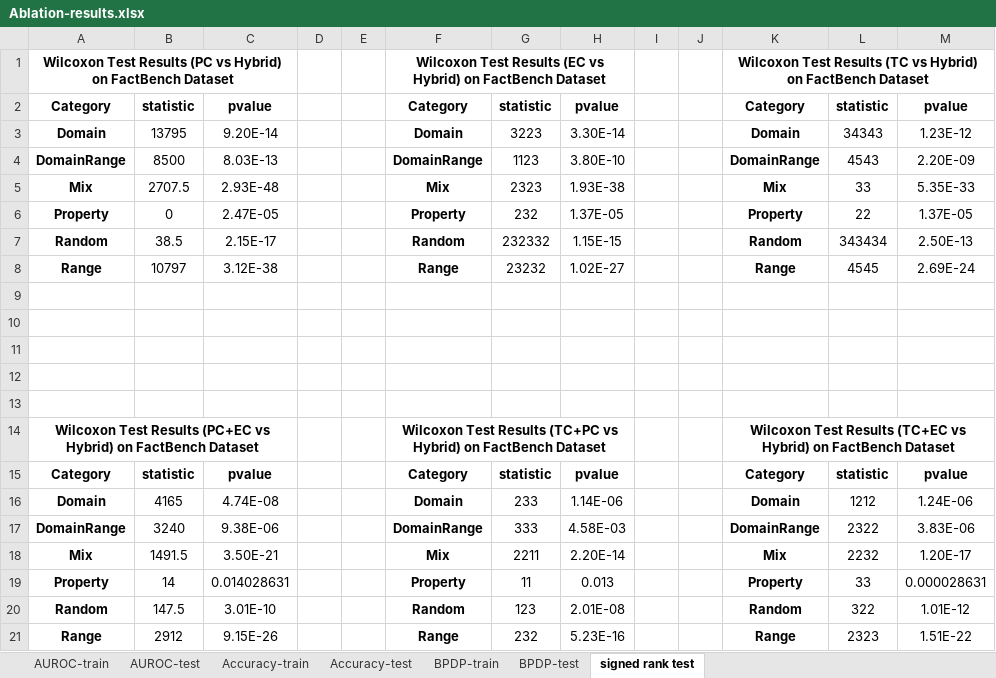
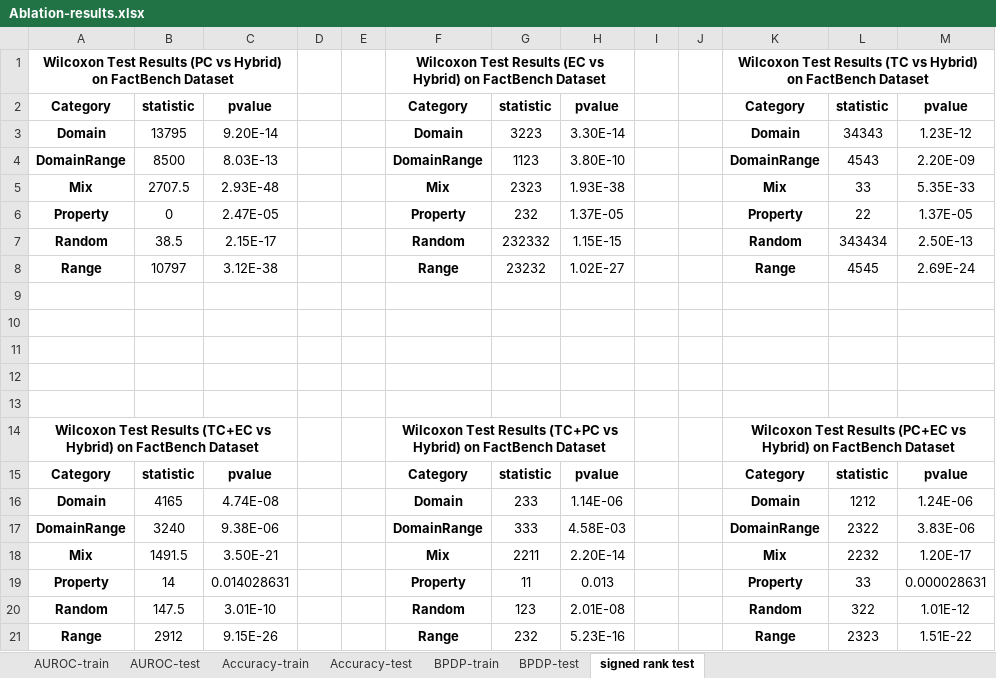
Before and after one commit to umairq/HybridFC-1, an Excel workbook: results/Ablation-results.xlsx, sheet signed rank test, drawn as a sheet; values as stored, in another font and other column widths than the file's, no borders; the diff names each change by its address in the sheet, - before the commit and + after, or states it on an @@ line.

Commit message:
updated ablation study reproduceable results

```diff
--- a/results/Ablation-results.xlsx (sheet signed rank test)
+++ b/results/Ablation-results.xlsx (sheet signed rank test)
-A14: …Test Results (PC+EC vs Hybrid)…
+A14: …Test Results (TC+EC vs Hybrid)…
-K14: …Test Results (TC+EC vs Hybrid)…
+K14: …Test Results (PC+EC vs Hybrid)…
```
Also changed, not shown: charts or pictures.
